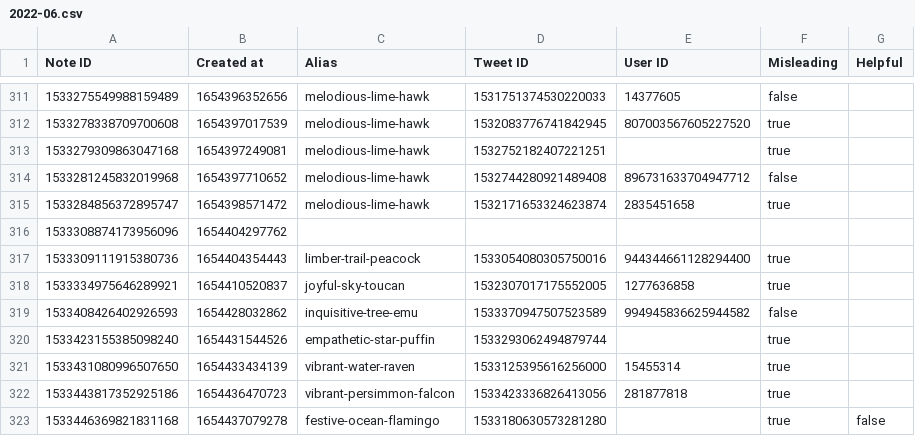
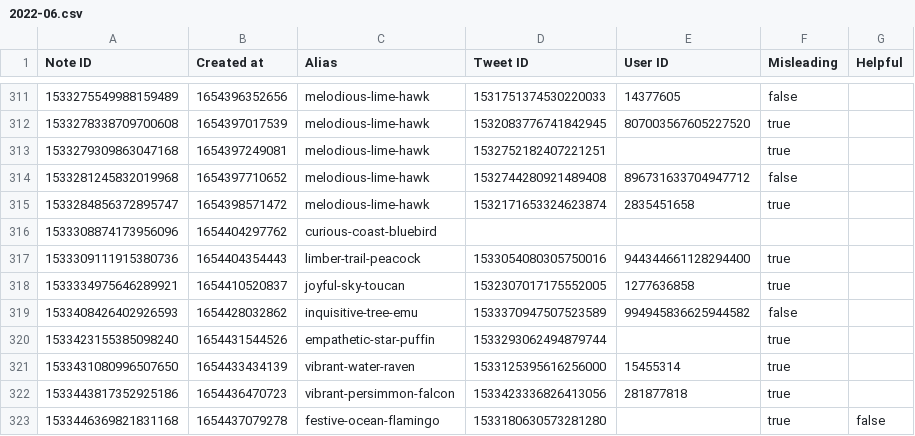
Before and after one commit to travisbrown/birdwatch, a CSV file: data/notes/2022-06.csv, drawn as a sheet; only a part is shown, gaps mark what is left out.

```diff
--- a/data/notes/2022-06.csv
+++ b/data/notes/2022-06.csv
@@ -315,3 +315,3 @@ Note ID,Created at,Alias,Tweet ID,User ID,Misleading,Helpful
 1533284856372895747,1654398571472,melodious-lime-hawk,1532171653324623874,2835451658,true,
-1533308874173956096,1654404297762,,,,,
+1533308874173956096,1654404297762,curious-coast-bluebird,,,,
 1533309111915380736,1654404354443,limber-trail-peacock,1533054080305750016,944344661128294400,true,
```
Also changed, not shown: data/notes/2022-08.csv, 4 other files.
